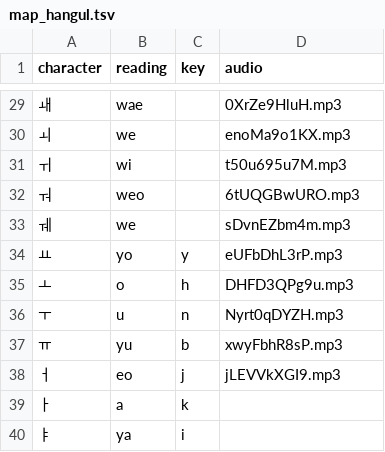
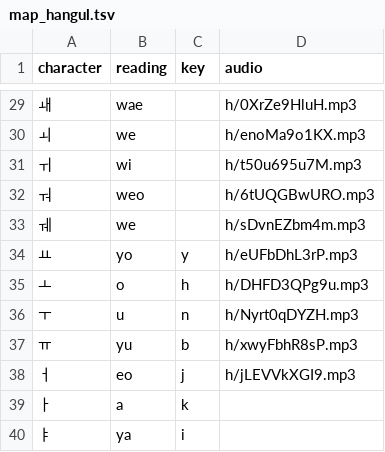
Before and after one commit to Garbaz/layout_reading_practicer, a TSV file: map_hangul.tsv, drawn as a sheet; only a part is shown, gaps mark what is left out; the diff covers the shown part only.

```diff
--- a/map_hangul.tsv
+++ b/map_hangul.tsv
@@ -29,11 +29,11 @@ character	"reading"	key	audio
-ㅙ	"wae"		0XrZe9HluH.mp3
-ㅚ	"we"		enoMa9o1KX.mp3
-ㅟ	"wi"		t50u695u7M.mp3
-ㅝ	"weo"		6tUQGBwURO.mp3
-ㅞ	"we"		sDvnEZbm4m.mp3
-ㅛ	"yo"	y	eUFbDhL3rP.mp3
-ㅗ	"o"	h	DHFD3QPg9u.mp3
-ㅜ	"u"	n	Nyrt0qDYZH.mp3
-ㅠ	"yu"	b	xwyFbhR8sP.mp3
-ㅓ	"eo"	j	jLEVVkXGI9.mp3
+ㅙ	"wae"		h/0XrZe9HluH.mp3
+ㅚ	"we"		h/enoMa9o1KX.mp3
+ㅟ	"wi"		h/t50u695u7M.mp3
+ㅝ	"weo"		h/6tUQGBwURO.mp3
+ㅞ	"we"		h/sDvnEZbm4m.mp3
+ㅛ	"yo"	y	h/eUFbDhL3rP.mp3
+ㅗ	"o"	h	h/DHFD3QPg9u.mp3
+ㅜ	"u"	n	h/Nyrt0qDYZH.mp3
+ㅠ	"yu"	b	h/xwyFbhR8sP.mp3
+ㅓ	"eo"	j	h/jLEVVkXGI9.mp3
 ㅏ	"a"	k	
```
Also changed, not shown: 27 edited cells elsewhere in this file, map_bopomofo.tsv, 2 other files.
